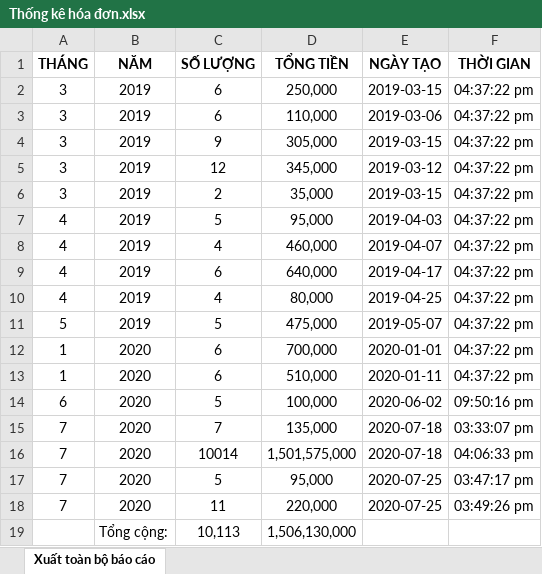
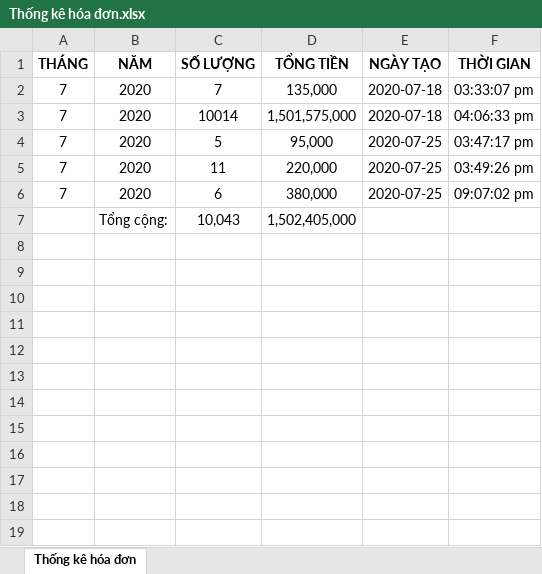
Before and after one commit to vhm205/manage_3z, an Excel workbook: admin/Thống kê hóa đơn.xlsx, sheet Thống kê hóa đơn, drawn as a sheet; values as stored, in another font and other column widths than the file's, no borders; removed rows and columns are numbered as before the commit, all else as after; the diff names each change by its address in the sheet, - before the commit and + after, or states it on an @@ line.

```diff
--- a/admin/Thống kê hóa đơn.xlsx (sheet Thống kê hóa đơn)
+++ b/admin/Thống kê hóa đơn.xlsx (sheet Thống kê hóa đơn)
-sheet tab: Xuất toàn bộ báo cáo
+sheet tab: Thống kê hóa đơn
-row 2: 3 | 2019 | 6 | 250,000 | 2019-03-15 | 04:37:22 pm
-row 3: 3 | 2019 | 6 | 110,000 | 2019-03-06 | 04:37:22 pm
-row 4: 3 | 2019 | 9 | 305,000 | 2019-03-15 | 04:37:22 pm
-row 5: 3 | 2019 | 12 | 345,000 | 2019-03-12 | 04:37:22 pm
-row 6: 3 | 2019 | 2 | 35,000 | 2019-03-15 | 04:37:22 pm
-row 7: 4 | 2019 | 5 | 95,000 | 2019-04-03 | 04:37:22 pm
-row 8: 4 | 2019 | 4 | 460,000 | 2019-04-07 | 04:37:22 pm
-row 9: 4 | 2019 | 6 | 640,000 | 2019-04-17 | 04:37:22 pm
-row 10: 4 | 2019 | 4 | 80,000 | 2019-04-25 | 04:37:22 pm
-row 11: 5 | 2019 | 5 | 475,000 | 2019-05-07 | 04:37:22 pm
-row 12: 1 | 2020 | 6 | 700,000 | 2020-01-01 | 04:37:22 pm
-row 13: 1 | 2020 | 6 | 510,000 | 2020-01-11 | 04:37:22 pm
-row 14: 6 | 2020 | 5 | 100,000 | 2020-06-02 | 09:50:16 pm
-row 19:  | Tổng cộng: | 10,113 | 1,506,130,000
+row 6: 7 | 2020 | 6 | 380,000 | 2020-07-25 | 09:07:02 pm
+row 7:  | Tổng cộng: | 10,043 | 1,502,405,000
```
Also changed, not shown: admin/Thu nhập theo tháng.xlsx, 5 other files.
